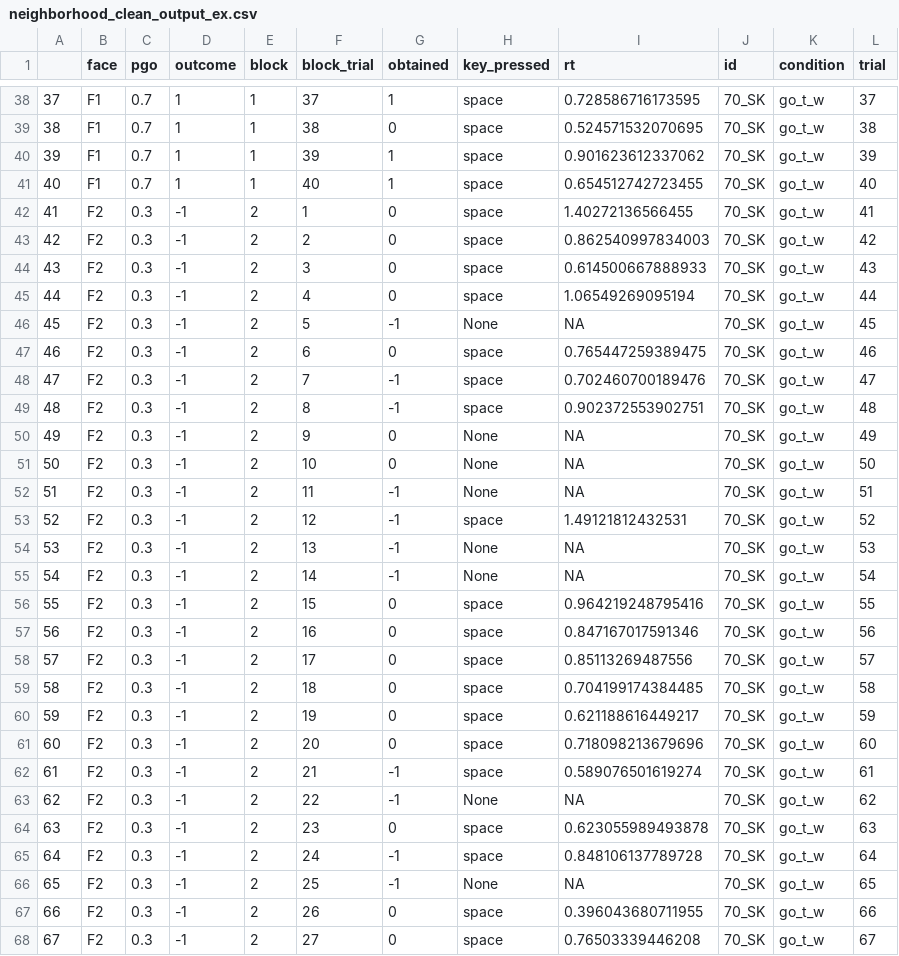
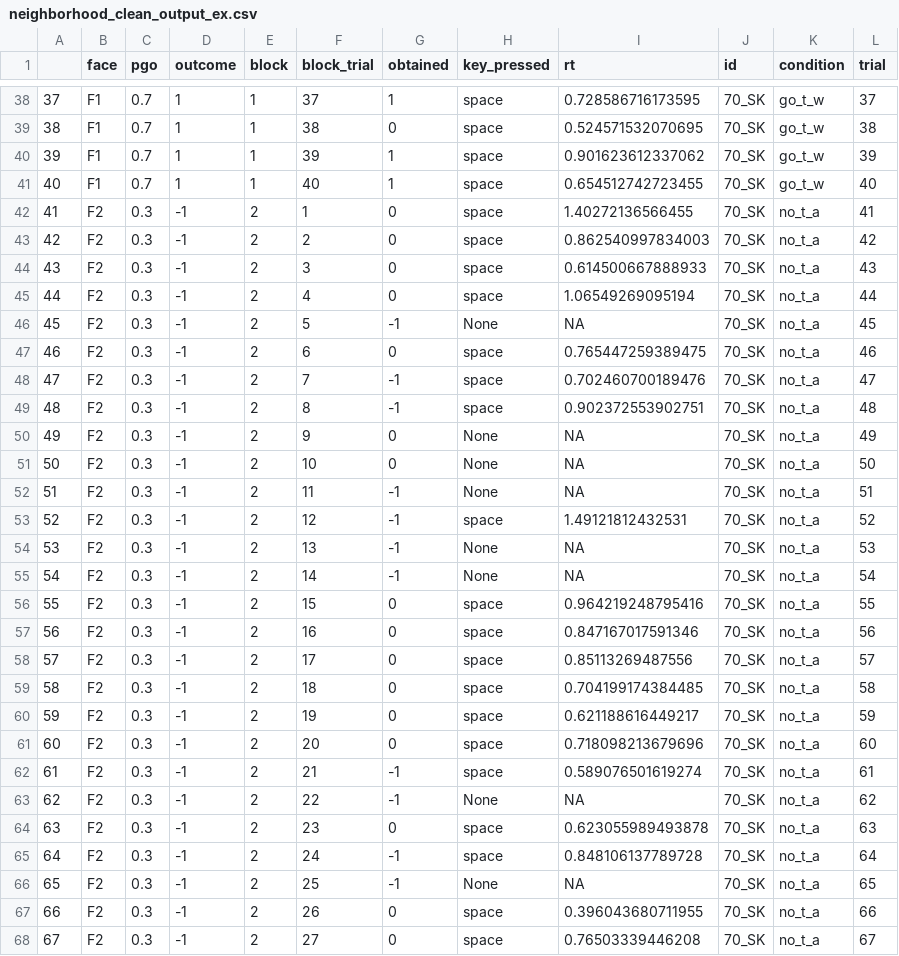
Before and after one commit to UNCDEPENdLab/experiment.pipeline, a CSV file: inst/examples/neighborhood_clean_output_ex.csv, drawn as a sheet; only a part is shown, gaps mark what is left out; the diff covers the shown part only.

Commit message:
small change to neighborhood parser

```diff
--- a/inst/examples/neighborhood_clean_output_ex.csv
+++ b/inst/examples/neighborhood_clean_output_ex.csv
@@ -41,28 +41,28 @@
 "40","F1",0.7,1,1,40,1,"space",0.654512742723455,"70_SK","go_t_w",40
-"41","F2",0.3,-1,2,1,0,"space",1.40272136566455,"70_SK","go_t_w",41
-"42","F2",0.3,-1,2,2,0,"space",0.862540997834003,"70_SK","go_t_w",42
-"43","F2",0.3,-1,2,3,0,"space",0.614500667888933,"70_SK","go_t_w",43
-"44","F2",0.3,-1,2,4,0,"space",1.06549269095194,"70_SK","go_t_w",44
-"45","F2",0.3,-1,2,5,-1,"None",NA,"70_SK","go_t_w",45
-"46","F2",0.3,-1,2,6,0,"space",0.765447259389475,"70_SK","go_t_w",46
-"47","F2",0.3,-1,2,7,-1,"space",0.702460700189476,"70_SK","go_t_w",47
-"48","F2",0.3,-1,2,8,-1,"space",0.902372553902751,"70_SK","go_t_w",48
-"49","F2",0.3,-1,2,9,0,"None",NA,"70_SK","go_t_w",49
-"50","F2",0.3,-1,2,10,0,"None",NA,"70_SK","go_t_w",50
-"51","F2",0.3,-1,2,11,-1,"None",NA,"70_SK","go_t_w",51
-"52","F2",0.3,-1,2,12,-1,"space",1.49121812432531,"70_SK","go_t_w",52
-"53","F2",0.3,-1,2,13,-1,"None",NA,"70_SK","go_t_w",53
-"54","F2",0.3,-1,2,14,-1,"None",NA,"70_SK","go_t_w",54
-"55","F2",0.3,-1,2,15,0,"space",0.964219248795416,"70_SK","go_t_w",55
-"56","F2",0.3,-1,2,16,0,"space",0.847167017591346,"70_SK","go_t_w",56
-"57","F2",0.3,-1,2,17,0,"space",0.85113269487556,"70_SK","go_t_w",57
-"58","F2",0.3,-1,2,18,0,"space",0.704199174384485,"70_SK","go_t_w",58
-"59","F2",0.3,-1,2,19,0,"space",0.621188616449217,"70_SK","go_t_w",59
-"60","F2",0.3,-1,2,20,0,"space",0.718098213679696,"70_SK","go_t_w",60
-"61","F2",0.3,-1,2,21,-1,"space",0.589076501619274,"70_SK","go_t_w",61
-"62","F2",0.3,-1,2,22,-1,"None",NA,"70_SK","go_t_w",62
-"63","F2",0.3,-1,2,23,0,"space",0.623055989493878,"70_SK","go_t_w",63
-"64","F2",0.3,-1,2,24,-1,"space",0.848106137789728,"70_SK","go_t_w",64
-"65","F2",0.3,-1,2,25,-1,"None",NA,"70_SK","go_t_w",65
-"66","F2",0.3,-1,2,26,0,"space",0.396043680711955,"70_SK","go_t_w",66
-"67","F2",0.3,-1,2,27,0,"space",0.76503339446208,"70_SK","go_t_w",67
+"41","F2",0.3,-1,2,1,0,"space",1.40272136566455,"70_SK","no_t_a",41
+"42","F2",0.3,-1,2,2,0,"space",0.862540997834003,"70_SK","no_t_a",42
+"43","F2",0.3,-1,2,3,0,"space",0.614500667888933,"70_SK","no_t_a",43
+"44","F2",0.3,-1,2,4,0,"space",1.06549269095194,"70_SK","no_t_a",44
+"45","F2",0.3,-1,2,5,-1,"None",NA,"70_SK","no_t_a",45
+"46","F2",0.3,-1,2,6,0,"space",0.765447259389475,"70_SK","no_t_a",46
+"47","F2",0.3,-1,2,7,-1,"space",0.702460700189476,"70_SK","no_t_a",47
+"48","F2",0.3,-1,2,8,-1,"space",0.902372553902751,"70_SK","no_t_a",48
+"49","F2",0.3,-1,2,9,0,"None",NA,"70_SK","no_t_a",49
+"50","F2",0.3,-1,2,10,0,"None",NA,"70_SK","no_t_a",50
+"51","F2",0.3,-1,2,11,-1,"None",NA,"70_SK","no_t_a",51
+"52","F2",0.3,-1,2,12,-1,"space",1.49121812432531,"70_SK","no_t_a",52
+"53","F2",0.3,-1,2,13,-1,"None",NA,"70_SK","no_t_a",53
+"54","F2",0.3,-1,2,14,-1,"None",NA,"70_SK","no_t_a",54
+"55","F2",0.3,-1,2,15,0,"space",0.964219248795416,"70_SK","no_t_a",55
+"56","F2",0.3,-1,2,16,0,"space",0.847167017591346,"70_SK","no_t_a",56
+"57","F2",0.3,-1,2,17,0,"space",0.85113269487556,"70_SK","no_t_a",57
+"58","F2",0.3,-1,2,18,0,"space",0.704199174384485,"70_SK","no_t_a",58
+"59","F2",0.3,-1,2,19,0,"space",0.621188616449217,"70_SK","no_t_a",59
+"60","F2",0.3,-1,2,20,0,"space",0.718098213679696,"70_SK","no_t_a",60
+"61","F2",0.3,-1,2,21,-1,"space",0.589076501619274,"70_SK","no_t_a",61
+"62","F2",0.3,-1,2,22,-1,"None",NA,"70_SK","no_t_a",62
+"63","F2",0.3,-1,2,23,0,"space",0.623055989493878,"70_SK","no_t_a",63
+"64","F2",0.3,-1,2,24,-1,"space",0.848106137789728,"70_SK","no_t_a",64
+"65","F2",0.3,-1,2,25,-1,"None",NA,"70_SK","no_t_a",65
+"66","F2",0.3,-1,2,26,0,"space",0.396043680711955,"70_SK","no_t_a",66
+"67","F2",0.3,-1,2,27,0,"space",0.76503339446208,"70_SK","no_t_a",67
```
Also changed, not shown: 93 edited cells elsewhere in this file, 2 other files.
